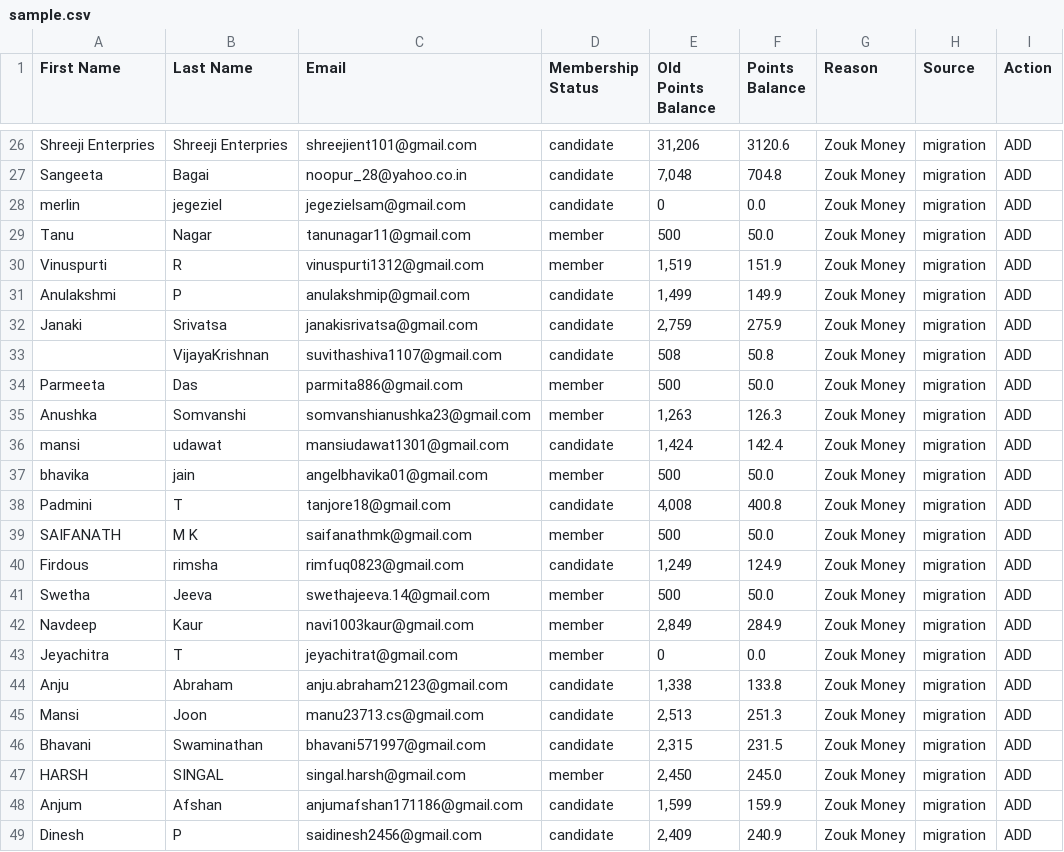
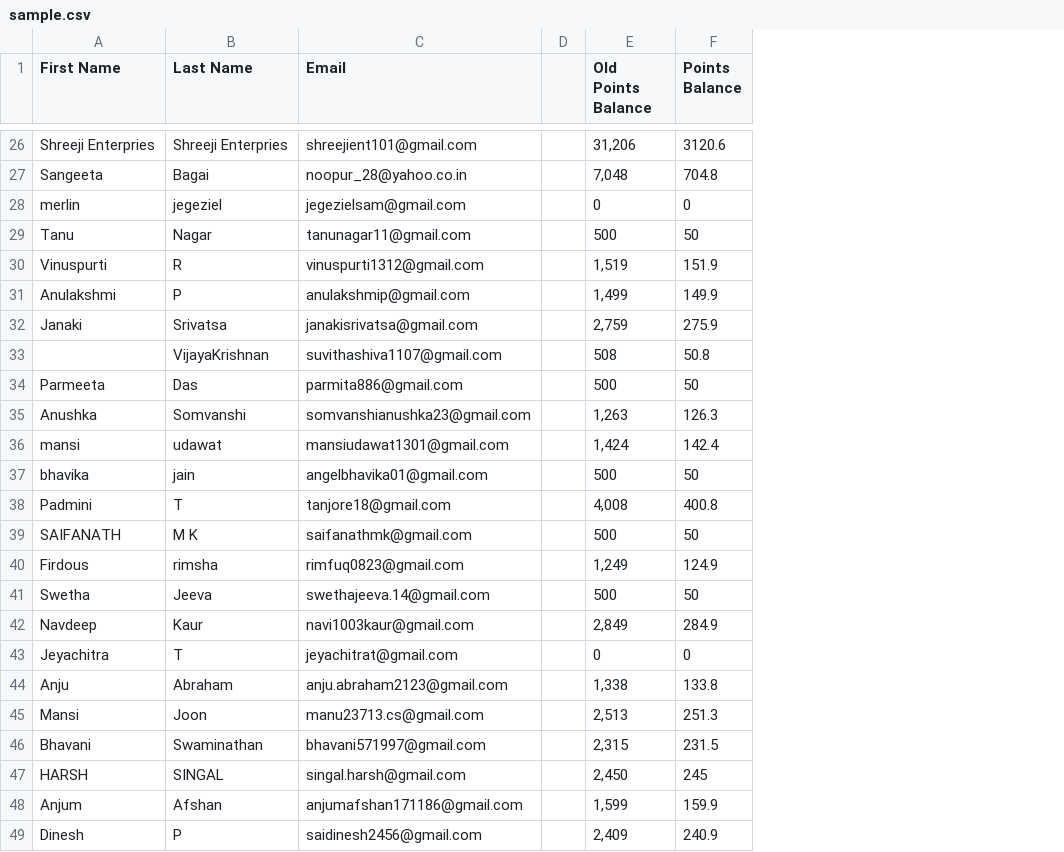
Before and after one commit to rPankaj05/file-management, a CSV file: csv/input_csvs/sample.csv, drawn as a sheet; only a part is shown, gaps mark what is left out; removed rows and columns are numbered as before the commit, all else as after; the diff covers the shown part only; the diff names each change by its address in the sheet, - before the commit and + after, or states it on an @@ line.

Commit message:
csv changes

```diff
--- a/csv/input_csvs/sample.csv
+++ b/csv/input_csvs/sample.csv
-column D (Membership Status), rows 26-49: candidate | candidate | candidate | member | member | candidate | candidate | candidate | member | member | candidate | member | candidate | member | candidate | member | member | member | candidate | candidate | candidate | member | candidate | candidate
+column D, empty
-column G (Reason), rows 26-49: all Zouk Money
-column H (Source), rows 26-49: all migration
-column I (Action), rows 26-49: all ADD
-F28 (Points Balance): 0.0
+F28 (Points Balance): 0
-F29 (Points Balance): 50.0
+F29 (Points Balance): 50
-F34 (Points Balance): 50.0
+F34 (Points Balance): 50
-F37 (Points Balance): 50.0
+F37 (Points Balance): 50
-F39 (Points Balance): 50.0
+F39 (Points Balance): 50
-F41 (Points Balance): 50.0
+F41 (Points Balance): 50
-F43 (Points Balance): 0.0
+F43 (Points Balance): 0
-F47 (Points Balance): 245.0
+F47 (Points Balance): 245
```
Also changed, not shown: 1 edited cell elsewhere in this file.
